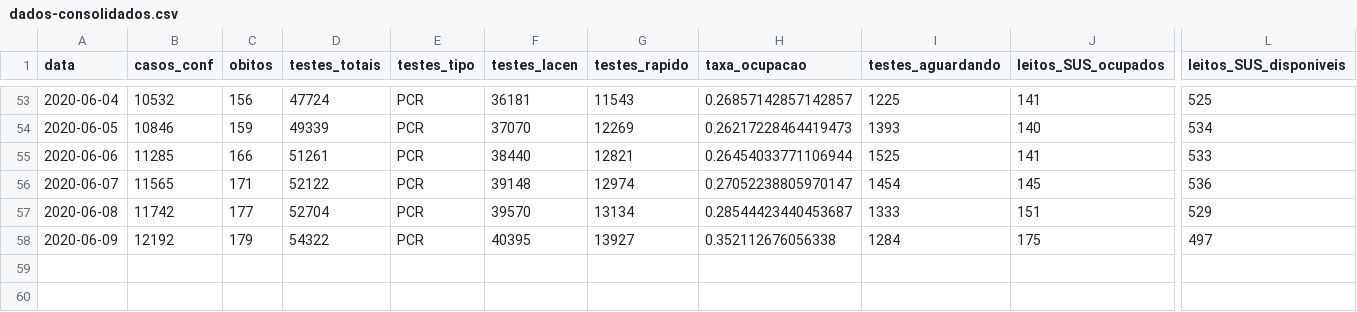
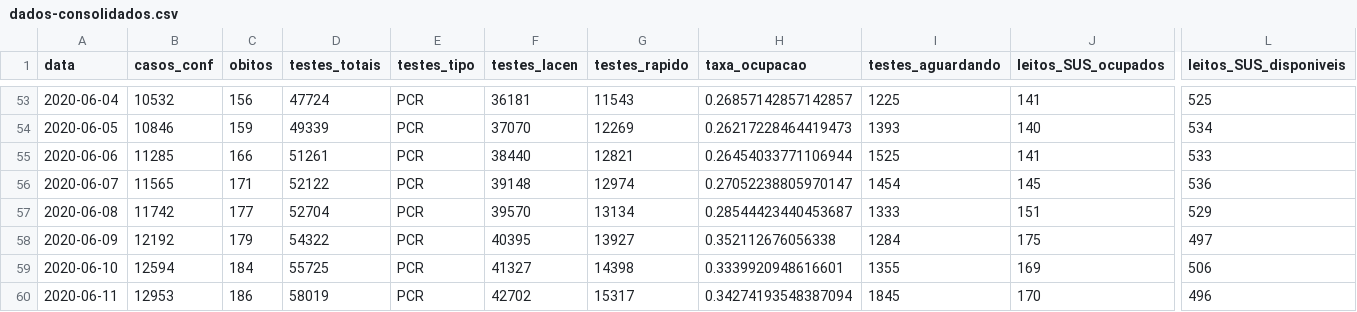
Before and after one commit to LFBossa/covid19-sc-leitos, a CSV file: dados-consolidados.csv, drawn as a sheet; only a part is shown, gaps mark what is left out; rows hold the shown columns only; the diff names each change by its address in the sheet, - before the commit and + after, or states it on an @@ line.

Commit message:
Dados atualizados até 11/06

```diff
--- a/dados-consolidados.csv
+++ b/dados-consolidados.csv
+row 59: 2020-06-10 | 12594 | 184 | 55725 | PCR | 41327 | 14398 | 0.3339920948616601 | 1355 | 169 | 506
+row 60: 2020-06-11 | 12953 | 186 | 58019 | PCR | 42702 | 15317 | 0.34274193548387094 | 1845 | 170 | 496
```
